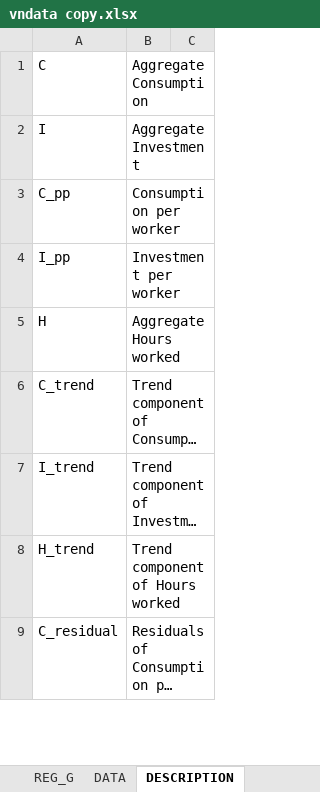
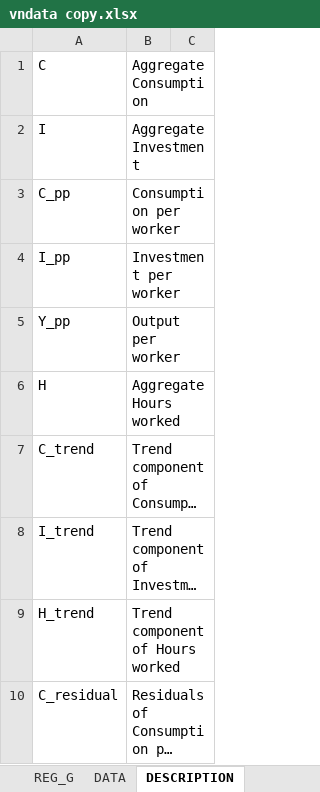
Before and after one commit to thanhqtran/rbc, an Excel workbook: vietnam/vndata copy.xlsx, sheet DESCRIPTION, drawn as a sheet; only a part is shown; long unchanged cells end in …; values as stored, in another font and other column widths than the file's, no borders; the diff names each change by its address in the sheet, - before the commit and + after, or states it on an @@ line.

```diff
--- a/vietnam/vndata copy.xlsx (sheet DESCRIPTION)
+++ b/vietnam/vndata copy.xlsx (sheet DESCRIPTION)
+row 5: Y_pp | Output per worker
```
Also changed, not shown: sheet DATA, formulas that keep their value.
